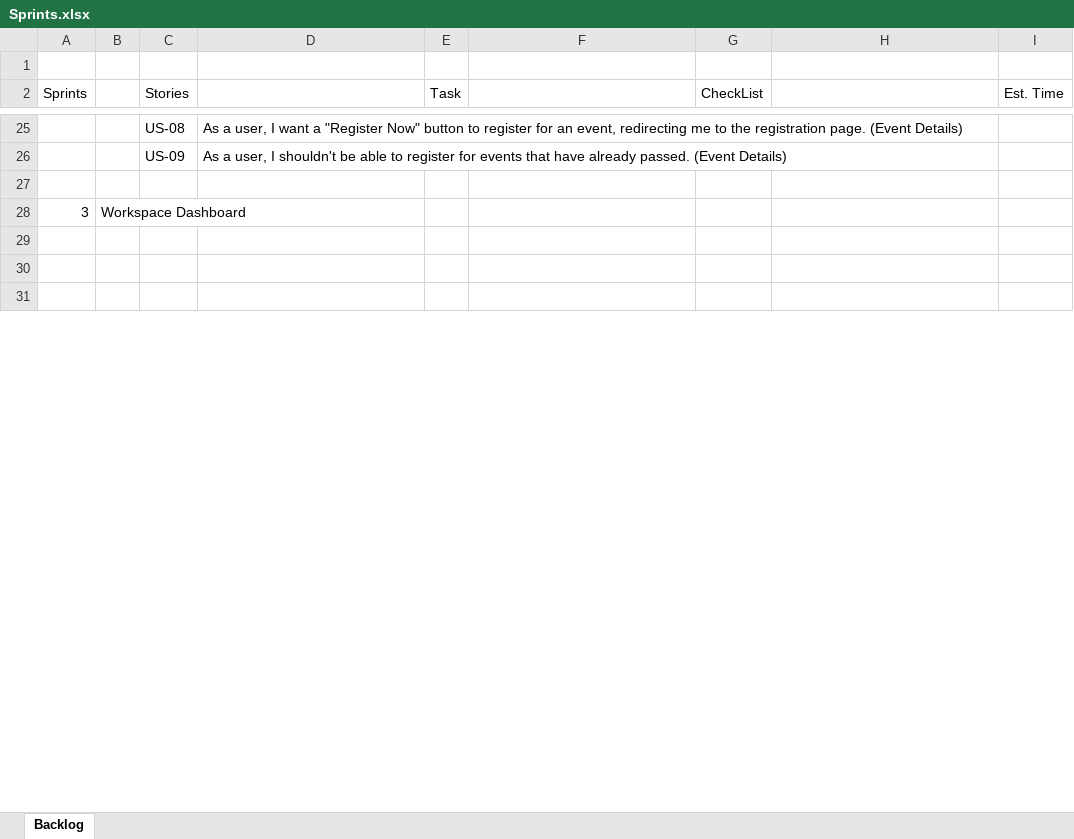
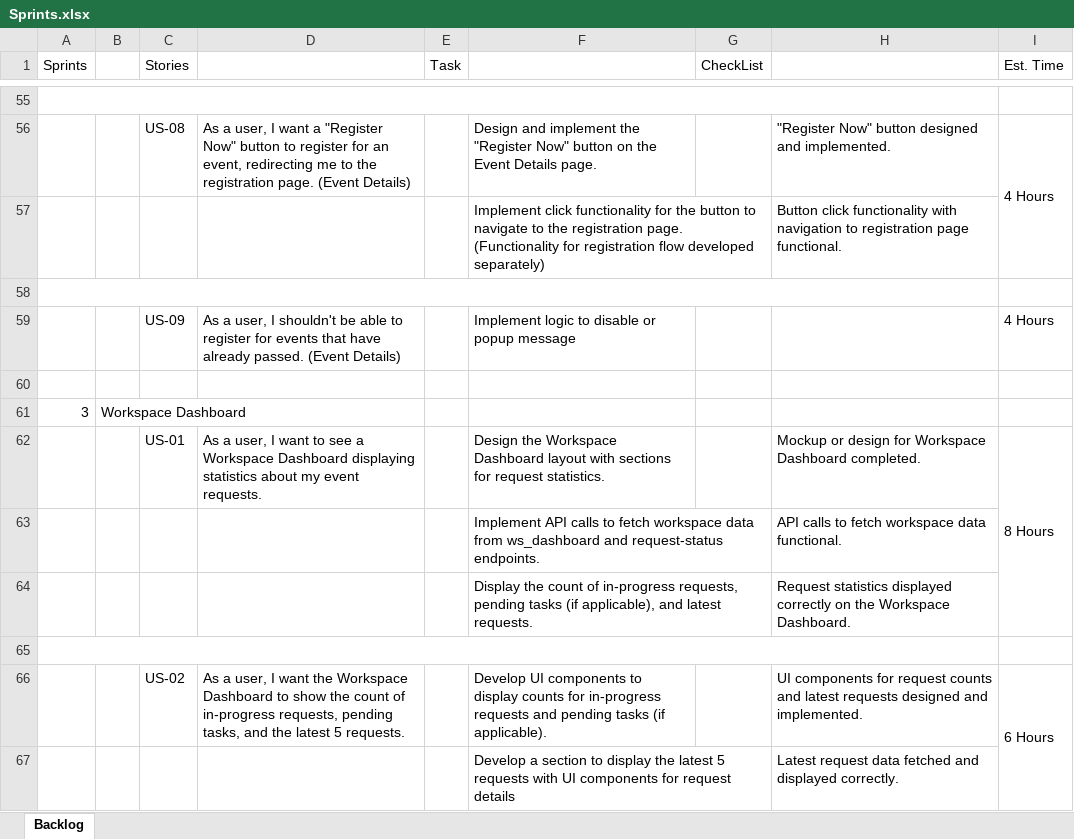
Before and after one commit to Armendo2005/New-Task, an Excel workbook: Sprints.xlsx, sheet Backlog, drawn as a sheet; only a part is shown, gaps mark what is left out; the shorter side is filled out with more unchanged rows; values as stored, in another font and other column widths than the file's, no cell formats; removed rows and columns are numbered as before the commit, all else as after; the diff covers the shown part only; the diff names each change by its address in the sheet, - before the commit and + after, or states it on an @@ line.

```diff
--- a/Sprints.xlsx (sheet Backlog)
+++ b/Sprints.xlsx (sheet Backlog)
-row 1: (empty)
+A55:H55 merged
-row 55:  |  | US-08 | As a user, I want a "Register Now" button to register for an event, redirecting me to the registration page. (Event Details)
+row 55: (empty)
+row 56:  |  | US-08 | As a user, I want a "Register Now" button to register for an event, redirecting me to the registration page. (Event Details) |  | Design and implement the "Register Now" button on the Event Details page. |  | "Register Now" button designed and implemented. | 4 Hours
+row 57:  |  |  |  |  | Implement click functionality for the button to navigate to the registration page. (Functionality for registration flow developed separately) |  | Button click functionality with navigation to registration page functional.
+A58:H58 merged
-row 58:  |  | US-09 | As a user, I shouldn't be able to register for events that have already passed. (Event Details)
+row 58: (empty)
+row 59:  |  | US-09 | As a user, I shouldn't be able to register for events that have already passed. (Event Details) |  | Implement logic to disable or popup message |  |  | 4 Hours
+row 62:  |  | US-01 | As a user, I want to see a Workspace Dashboard displaying statistics about my event requests. |  | Design the Workspace Dashboard layout with sections for request statistics. |  | Mockup or design for Workspace Dashboard completed. | 8 Hours
+row 63:  |  |  |  |  | Implement API calls to fetch workspace data from ws_dashboard and request-status endpoints. |  | API calls to fetch workspace data functional.
+row 64:  |  |  |  |  | Display the count of in-progress requests, pending tasks (if applicable), and latest requests. |  | Request statistics displayed correctly on the Workspace Dashboard.
+row 65: (empty)
+row 66:  |  | US-02 | As a user, I want the Workspace Dashboard to show the count of in-progress requests, pending tasks, and the latest 5 requests. |  | Develop UI components to display counts for in-progress requests and pending tasks (if applicable). |  | UI components for request counts and latest requests designed and implemented. | 6 Hours
+row 67:  |  |  |  |  | Develop a section to display the latest 5 requests with UI components for request details |  | Latest request data fetched and displayed correctly.
```
Also changed, not shown: 48 added rows, 1 removed row, 30 edited cells and merged cells elsewhere in this sheet, cell formats, 4 other files.
